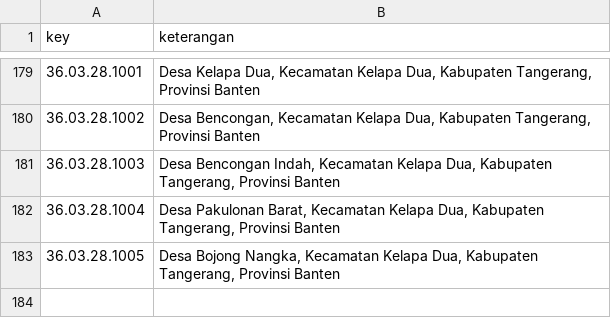
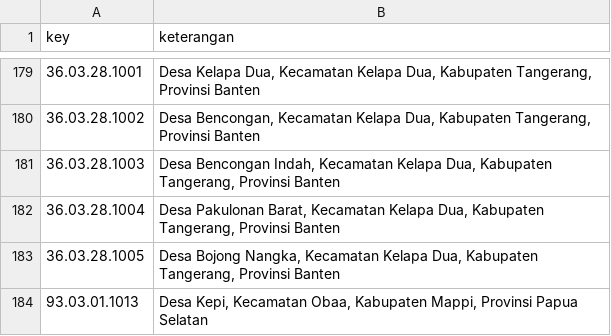
Before and after one commit to sugiana/peta, a CSV file: data/desa_jadi_kelurahan.csv, drawn as a sheet; only a part is shown, gaps mark what is left out.

```diff
--- a/data/desa_jadi_kelurahan.csv
+++ b/data/desa_jadi_kelurahan.csv
@@ -183 +183,2 @@ key,keterangan
 36.03.28.1005,"Desa Bojong Nangka, Kecamatan Kelapa Dua, Kabupaten Tangerang, Provinsi Banten"
+93.03.01.1013,"Desa Kepi, Kecamatan Obaa, Kabupaten Mappi, Provinsi Papua Selatan"
```
Also changed, not shown: 28 other files.
